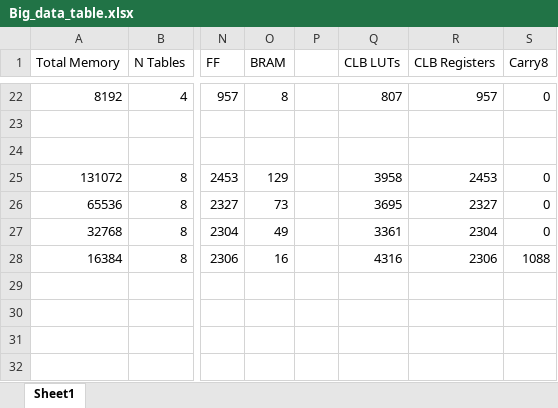
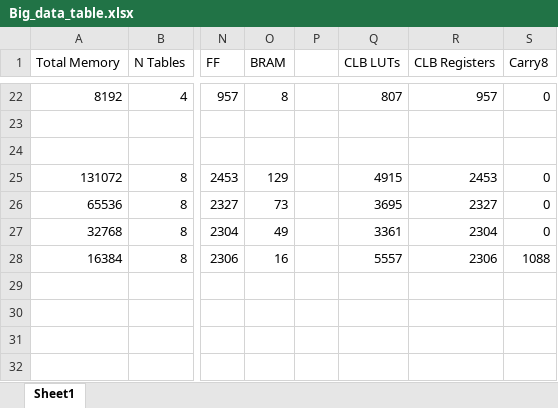
Before and after one commit to Seb1Bastian/Hashtables-on-FPGAs, an Excel workbook: Big_data_table.xlsx, sheet Sheet1, drawn as a sheet; only a part is shown, gaps mark what is left out; values as stored, in another font and other column widths than the file's, no borders; the diff names each change by its address in the sheet, - before the commit and + after, or states it on an @@ line.

Commit message:
new data

```diff
--- a/Big_data_table.xlsx (sheet Sheet1)
+++ b/Big_data_table.xlsx (sheet Sheet1)
-Q25 (CLB LUTs): 3958
+Q25 (CLB LUTs): 4915
-Q28 (CLB LUTs): 4316
+Q28 (CLB LUTs): 5557
```
